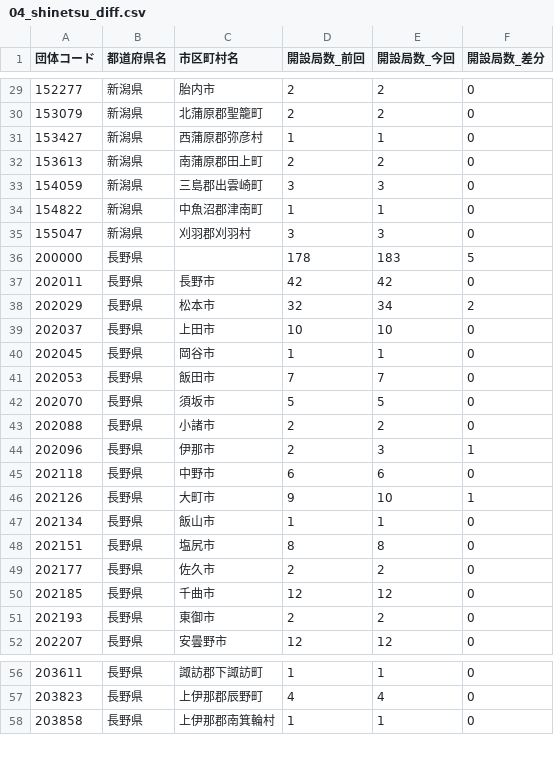
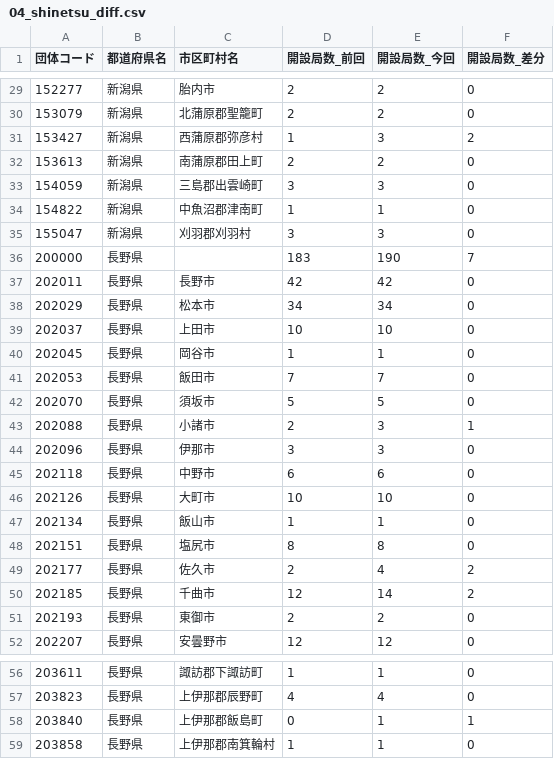
Before and after one commit to imabari/musen, a CSV file: 04_shinetsu_diff.csv, drawn as a sheet; only a part is shown, gaps mark what is left out; the diff covers the shown part only.

```diff
--- a/04_shinetsu_diff.csv
+++ b/04_shinetsu_diff.csv
@@ -30,3 +30,3 @@
 153079,新潟県,北蒲原郡聖籠町,2,2,0
-153427,新潟県,西蒲原郡弥彦村,1,1,0
+153427,新潟県,西蒲原郡弥彦村,1,3,2
 153613,新潟県,南蒲原郡田上町,2,2,0
@@ -35,5 +35,5 @@
 155047,新潟県,刈羽郡刈羽村,3,3,0
-200000,長野県,,178,183,5
+200000,長野県,,183,190,7
 202011,長野県,長野市,42,42,0
-202029,長野県,松本市,32,34,2
+202029,長野県,松本市,34,34,0
 202037,長野県,上田市,10,10,0
@@ -42,10 +42,10 @@
 202070,長野県,須坂市,5,5,0
-202088,長野県,小諸市,2,2,0
-202096,長野県,伊那市,2,3,1
+202088,長野県,小諸市,2,3,1
+202096,長野県,伊那市,3,3,0
 202118,長野県,中野市,6,6,0
-202126,長野県,大町市,9,10,1
+202126,長野県,大町市,10,10,0
 202134,長野県,飯山市,1,1,0
 202151,長野県,塩尻市,8,8,0
-202177,長野県,佐久市,2,2,0
-202185,長野県,千曲市,12,12,0
+202177,長野県,佐久市,2,4,2
+202185,長野県,千曲市,12,14,2
 202193,長野県,東御市,2,2,0
@@ -57,2 +57,3 @@
 203823,長野県,上伊那郡辰野町,4,4,0
+203840,長野県,上伊那郡飯島町,0,1,1
 203858,長野県,上伊那郡南箕輪村,1,1,0
```
Also changed, not shown: 13 edited cells elsewhere in this file, 00_prefs_diff.csv, 02_tohoku_diff.csv, 6 other files.
